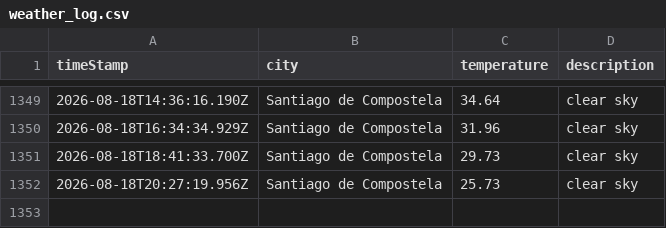
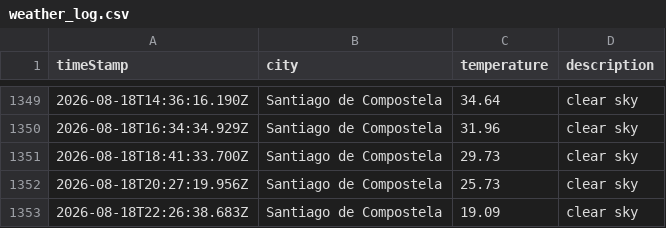
Before and after one commit to jimcousins/Weather-App, a CSV file: data/weather_log.csv, drawn as a sheet; only a part is shown, gaps mark what is left out; the diff names each change by its address in the sheet, - before the commit and + after, or states it on an @@ line.

```diff
--- a/data/weather_log.csv
+++ b/data/weather_log.csv
+row 1353: 2026-08-18T22:26:38.683Z | Santiago de Compostela | 19.09 | clear sky
```
Also changed, not shown: 1 other file.
